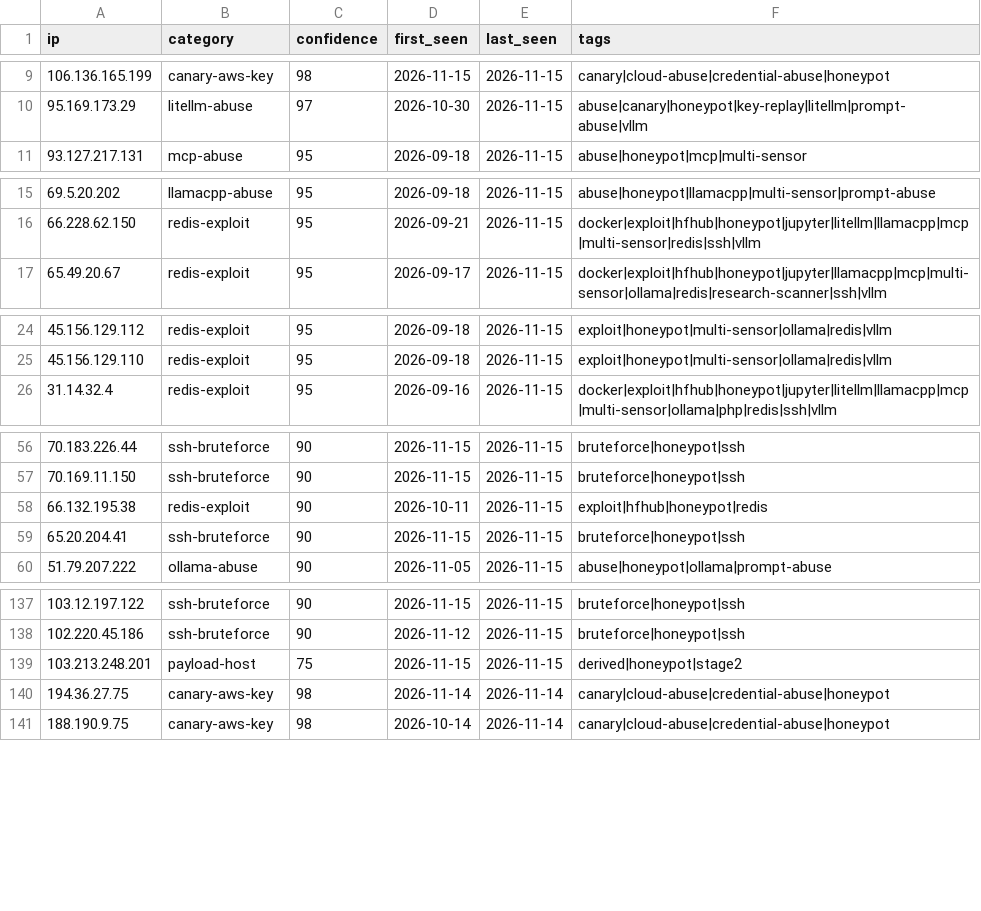
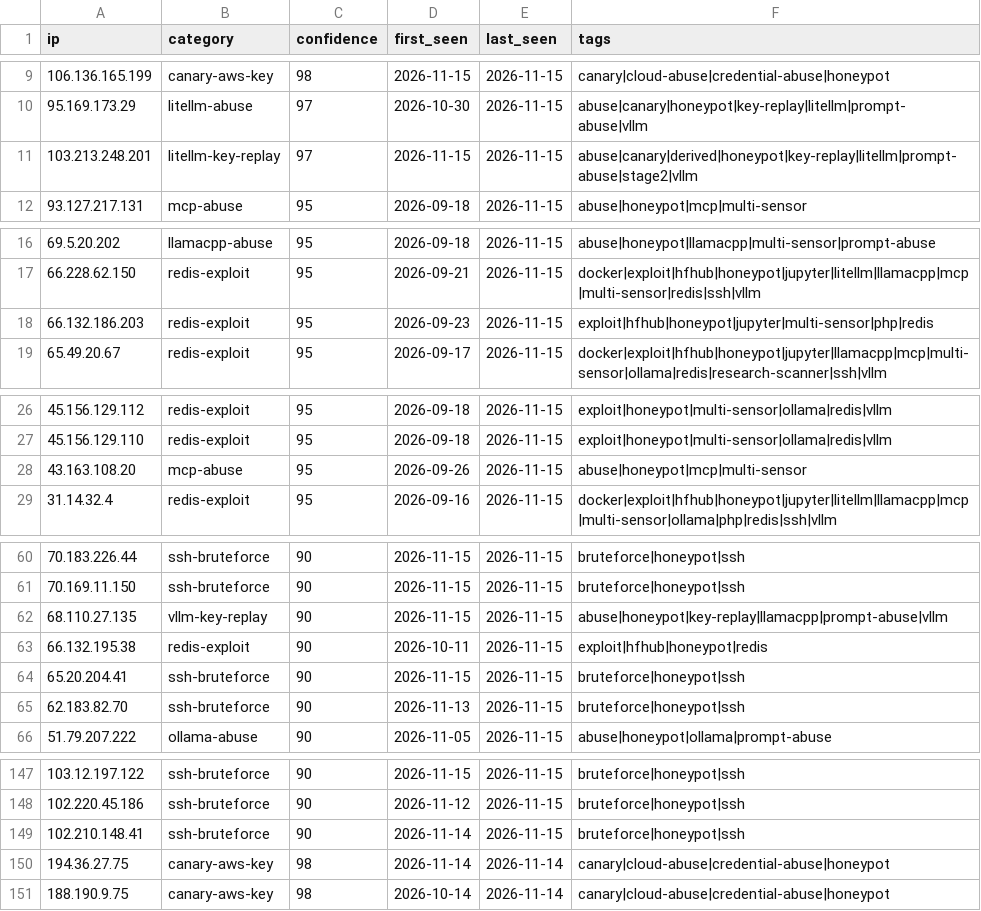
Before and after one commit to Zikmadol/trapline-ioc, a CSV file: feeds/all-observed.csv, drawn as a sheet; only a part is shown, gaps mark what is left out; the diff covers the shown part only.

```diff
--- a/feeds/all-observed.csv
+++ b/feeds/all-observed.csv
@@ -10,2 +10,3 @@ ip,category,confidence,first_seen,last_seen,tags
 95.169.173.29,litellm-abuse,97,2026-10-30,2026-11-15,abuse|canary|honeypot|key-replay|litellm|prompt-abuse|vllm
+103.213.248.201,litellm-key-replay,97,2026-11-15,2026-11-15,abuse|canary|derived|honeypot|key-replay|litellm|prompt-abuse|stage2|vllm
 93.127.217.131,mcp-abuse,95,2026-09-18,2026-11-15,abuse|honeypot|mcp|multi-sensor
@@ -16,2 +17,3 @@ ip,category,confidence,first_seen,last_seen,tags
 66.228.62.150,redis-exploit,95,2026-09-21,2026-11-15,docker|exploit|hfhub|honeypot|jupyter|litellm|llamacpp|mcp|multi-sensor|redis|ssh|vllm
+66.132.186.203,redis-exploit,95,2026-09-23,2026-11-15,exploit|hfhub|honeypot|jupyter|multi-sensor|php|redis
 65.49.20.67,redis-exploit,95,2026-09-17,2026-11-15,docker|exploit|hfhub|honeypot|jupyter|llamacpp|mcp|multi-sensor|ollama|redis|research-scanner|ssh|vllm
@@ -25,2 +27,3 @@ ip,category,confidence,first_seen,last_seen,tags
 45.156.129.110,redis-exploit,95,2026-09-18,2026-11-15,exploit|honeypot|multi-sensor|ollama|redis|vllm
+43.163.108.20,mcp-abuse,95,2026-09-26,2026-11-15,abuse|honeypot|mcp|multi-sensor
 31.14.32.4,redis-exploit,95,2026-09-16,2026-11-15,docker|exploit|hfhub|honeypot|jupyter|litellm|llamacpp|mcp|multi-sensor|ollama|php|redis|ssh|vllm
@@ -57,4 +61,6 @@ ip,category,confidence,first_seen,last_seen,tags
 70.169.11.150,ssh-bruteforce,90,2026-11-15,2026-11-15,bruteforce|honeypot|ssh
+68.110.27.135,vllm-key-replay,90,2026-11-15,2026-11-15,abuse|honeypot|key-replay|llamacpp|prompt-abuse|vllm
 66.132.195.38,redis-exploit,90,2026-10-11,2026-11-15,exploit|hfhub|honeypot|redis
 65.20.204.41,ssh-bruteforce,90,2026-11-15,2026-11-15,bruteforce|honeypot|ssh
+62.183.82.70,ssh-bruteforce,90,2026-11-13,2026-11-15,bruteforce|honeypot|ssh
 51.79.207.222,ollama-abuse,90,2026-11-05,2026-11-15,abuse|honeypot|ollama|prompt-abuse
@@ -138,3 +148,3 @@ ip,category,confidence,first_seen,last_seen,tags
 102.220.45.186,ssh-bruteforce,90,2026-11-12,2026-11-15,bruteforce|honeypot|ssh
-103.213.248.201,payload-host,75,2026-11-15,2026-11-15,derived|honeypot|stage2
+102.210.148.41,ssh-bruteforce,90,2026-11-14,2026-11-15,bruteforce|honeypot|ssh
 194.36.27.75,canary-aws-key,98,2026-11-14,2026-11-14,canary|cloud-abuse|credential-abuse|honeypot
```
Also changed, not shown: 5 added rows and 6 removed rows elsewhere in this file, daily/2026-11-15.csv, feeds/ai-infra.csv, 14 other files.
